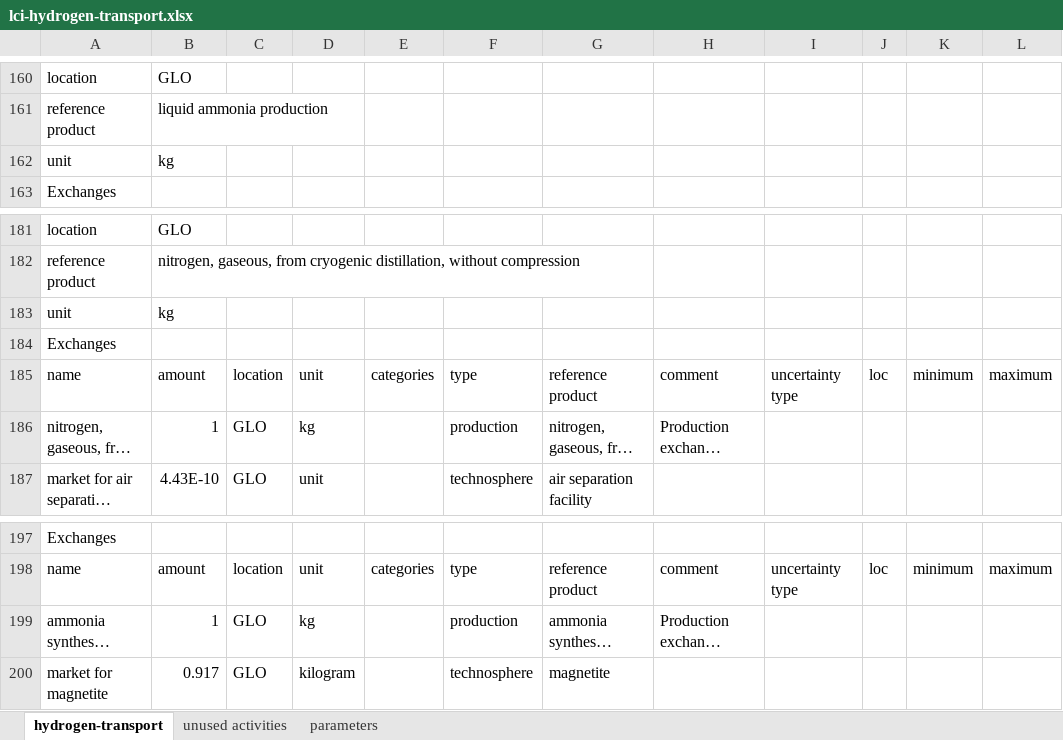
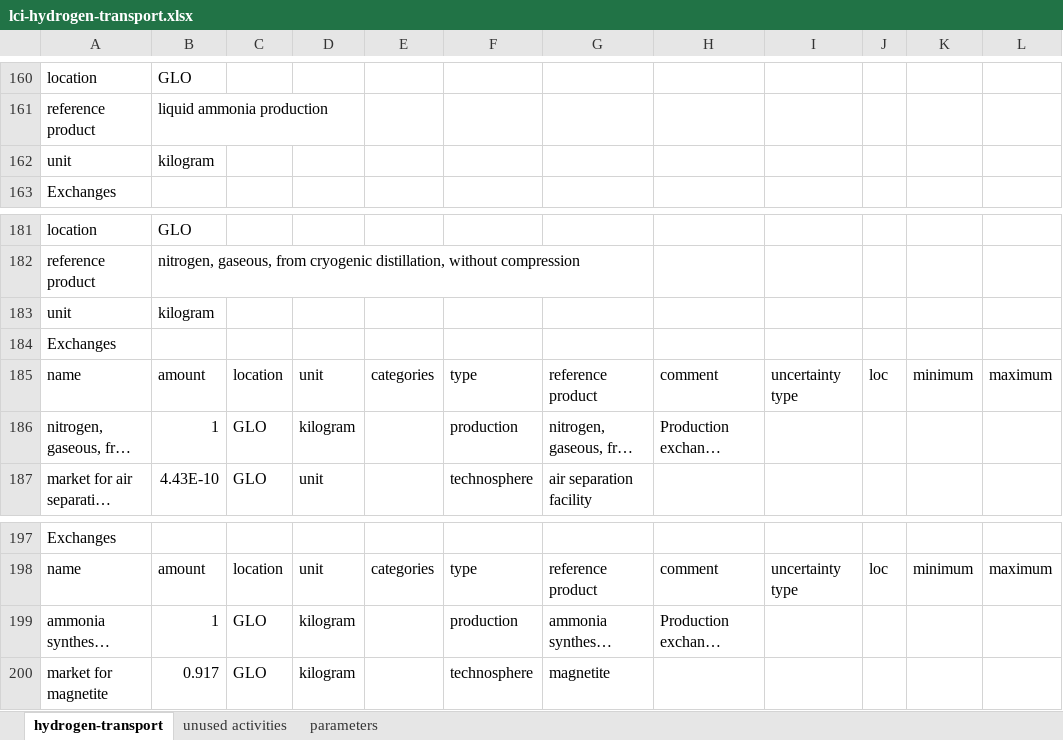
Before and after one commit to Tubias-Close/premise_h2-distribution, an Excel workbook: premise/data/additional_inventories/lci-hydrogen-transport.xlsx, sheet hydrogen-transport, drawn as a sheet; only a part is shown, gaps mark what is left out; long unchanged cells end in …; values as stored, in another font and other column widths than the file's, no borders; the diff names each change by its address in the sheet, - before the commit and + after, or states it on an @@ line.

Commit message:
typo in lci

```diff
--- a/premise/data/additional_inventories/lci-hydrogen-transport.xlsx (sheet hydrogen-transport)
+++ b/premise/data/additional_inventories/lci-hydrogen-transport.xlsx (sheet hydrogen-transport)
-B162: kg
+B162: kilogram
-B183: kg
+B183: kilogram
-D186: kg
+D186: kilogram
-D199: kg
+D199: kilogram
```
